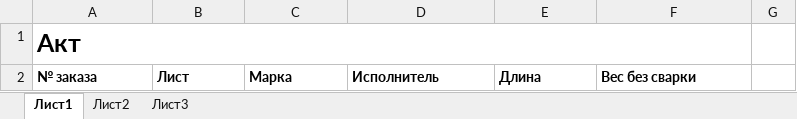
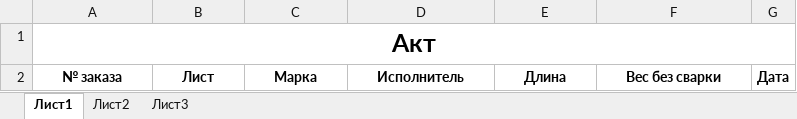
Before and after one commit to EFIMCHIK-AA/KuzbassStroi, an Excel workbook: Kuzbass_Project/bin/Debug/Шаблоны/ШаблонАкт.xlsx, sheet Лист1, drawn as a sheet; values as stored, in another font and other column widths than the file's, no borders; the diff names each change by its address in the sheet, - before the commit and + after, or states it on an @@ line.

```diff
--- a/Kuzbass_Project/bin/Debug/Шаблоны/ШаблонАкт.xlsx (sheet Лист1)
+++ b/Kuzbass_Project/bin/Debug/Шаблоны/ШаблонАкт.xlsx (sheet Лист1)
-A1 alignment: left
+A1 alignment: center
-A1:F1 merged
+A1:G1 merged
-A2:F2 alignment: left
+A2:F2 alignment: center
-G2: (empty)
+G2: Дата
```
Also changed, not shown: Kuzbass_Project/bin/Debug/Реестр.xlsx, 11 other files.
